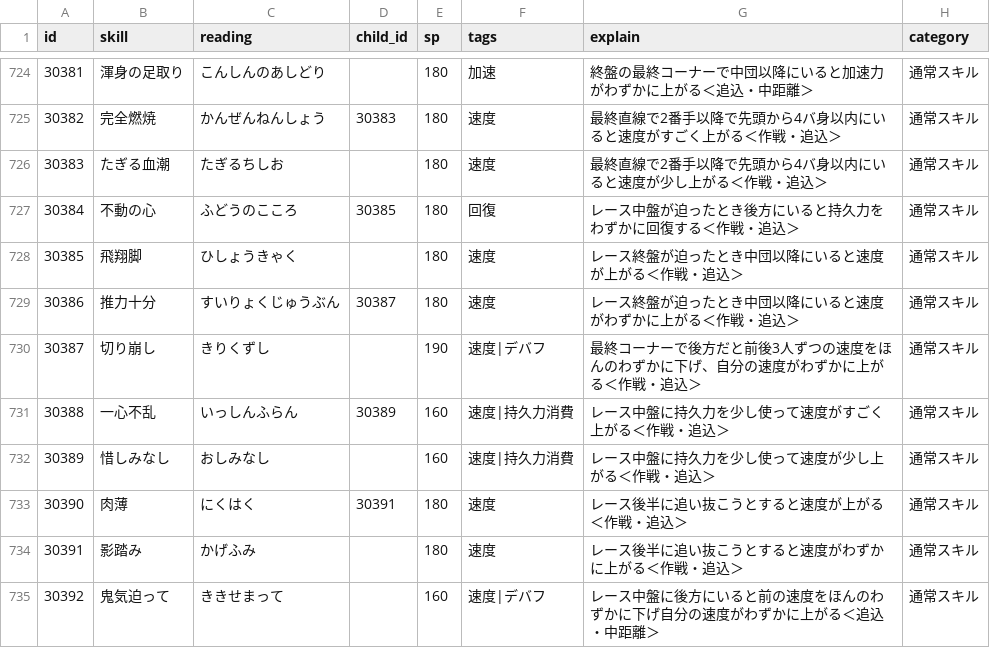
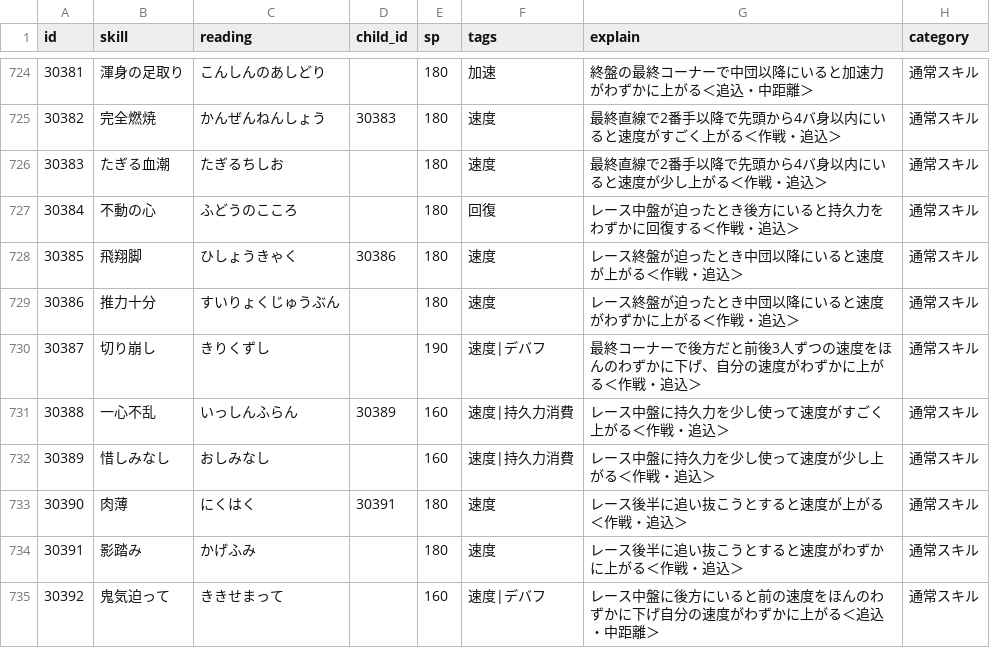
Before and after one commit to tom0-shibi/sp-keisan-tool, a CSV file: skills.csv, drawn as a sheet; only a part is shown, gaps mark what is left out.

```diff
--- a/skills.csv
+++ b/skills.csv
@@ -726,5 +726,5 @@
 "30383","たぎる血潮","たぎるちしお","","180","速度","最終直線で2番手以降で先頭から4バ身以内にいると速度が少し上がる＜作戦・追込＞","通常スキル"
-"30384","不動の心","ふどうのこころ","30385","180","回復","レース中盤が迫ったとき後方にいると持久力をわずかに回復する＜作戦・追込＞","通常スキル"
-"30385","飛翔脚","ひしょうきゃく","","180","速度","レース終盤が迫ったとき中団以降にいると速度が上がる＜作戦・追込＞","通常スキル"
-"30386","推力十分","すいりょくじゅうぶん","30387","180","速度","レース終盤が迫ったとき中団以降にいると速度がわずかに上がる＜作戦・追込＞","通常スキル"
+"30384","不動の心","ふどうのこころ","","180","回復","レース中盤が迫ったとき後方にいると持久力をわずかに回復する＜作戦・追込＞","通常スキル"
+"30385","飛翔脚","ひしょうきゃく","30386","180","速度","レース終盤が迫ったとき中団以降にいると速度が上がる＜作戦・追込＞","通常スキル"
+"30386","推力十分","すいりょくじゅうぶん","","180","速度","レース終盤が迫ったとき中団以降にいると速度がわずかに上がる＜作戦・追込＞","通常スキル"
 "30387","切り崩し","きりくずし","","190","速度|デバフ","最終コーナーで後方だと前後3人ずつの速度をほんのわずかに下げ、自分の速度がわずかに上がる＜作戦・追込＞","通常スキル"
```
Also changed, not shown: 3 other files.
